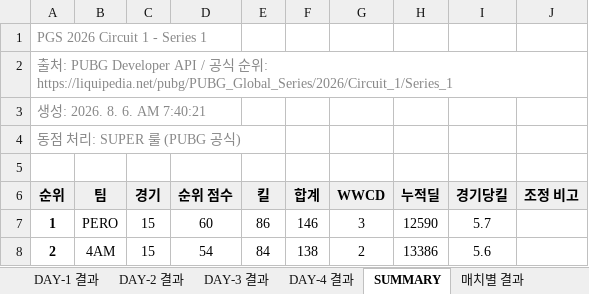
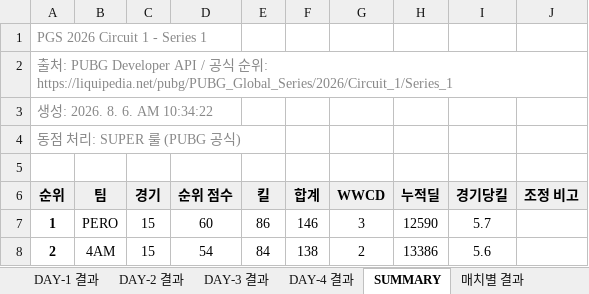
Before and after one commit to hspark-art/pubg-meta, an Excel workbook: xlsx/as-pgs1.xlsx, sheet SUMMARY, drawn as a sheet; only a part is shown; values as stored, in another font and other column widths than the file's, no borders; the diff names each change by its address in the sheet, - before the commit and + after, or states it on an @@ line.

```diff
--- a/xlsx/as-pgs1.xlsx (sheet SUMMARY)
+++ b/xlsx/as-pgs1.xlsx (sheet SUMMARY)
-A3 (순위): 생성: 2026. 8. 6. AM 7:40:21
+A3 (순위): 생성: 2026. 8. 6. AM 10:34:22
```
Also changed, not shown: xlsx/as-gotf26.xlsx, xlsx/as-pgs2.xlsx, 53 other files.
